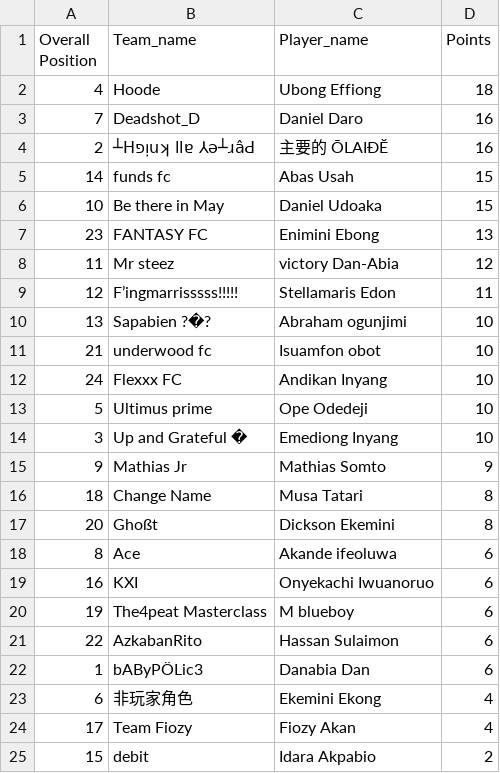
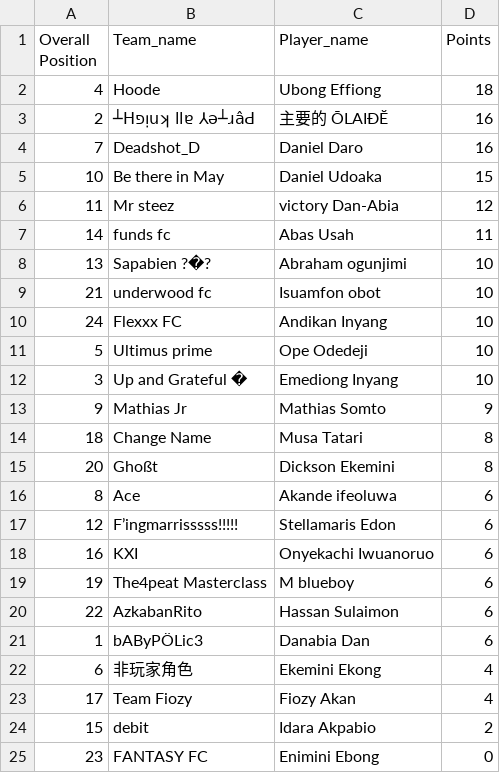
Before and after one commit to Coachsteveee/fpl, a CSV file: fpl_standings.csv, drawn as a sheet.

Commit message:
Update FPL standings [2024-11-30 17:57:01]

```diff
--- a/fpl_standings.csv
+++ b/fpl_standings.csv
@@ -2,9 +2,7 @@ Overall Position,Team_name,Player_name,Points
 4,Hoode,Ubong Effiong,18
+2,┴Hפᴉuʞ llɐ ⅄ǝ┴ɹâԀ,主要的 ŌLAIĐĔ,16
 7,Deadshot_D,Daniel Daro,16
-2,┴Hפᴉuʞ llɐ ⅄ǝ┴ɹâԀ,主要的 ŌLAIĐĔ,16
-14,funds fc,Abas Usah,15
 10,Be there in May,Daniel Udoaka,15
-23,FANTASY FC,Enimini Ebong,13
 11,Mr steez,victory Dan-Abia,12
-12,F’ingmarrisssss!!!!!,Stellamaris Edon,11
+14,funds fc,Abas Usah,11
 13,Sapabien ?�?,Abraham ogunjimi,10
@@ -18,2 +16,3 @@ Overall Position,Team_name,Player_name,Points
 8,Ace,Akande ifeoluwa,6
+12,F’ingmarrisssss!!!!!,Stellamaris Edon,6
 16,KXI,Onyekachi Iwuanoruo,6
@@ -25 +24,2 @@ Overall Position,Team_name,Player_name,Points
 15,debit,Idara Akpabio,2
+23,FANTASY FC,Enimini Ebong,0
```
